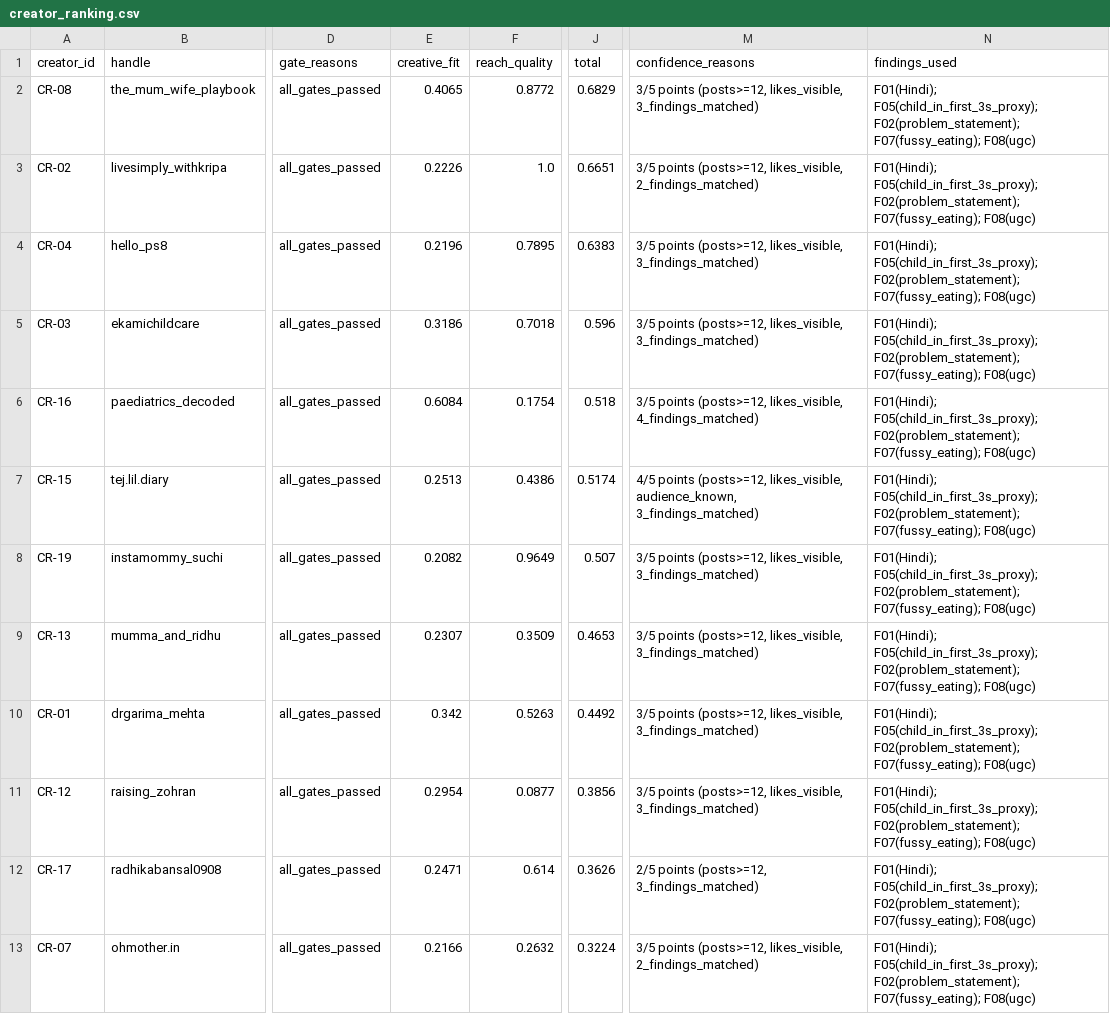
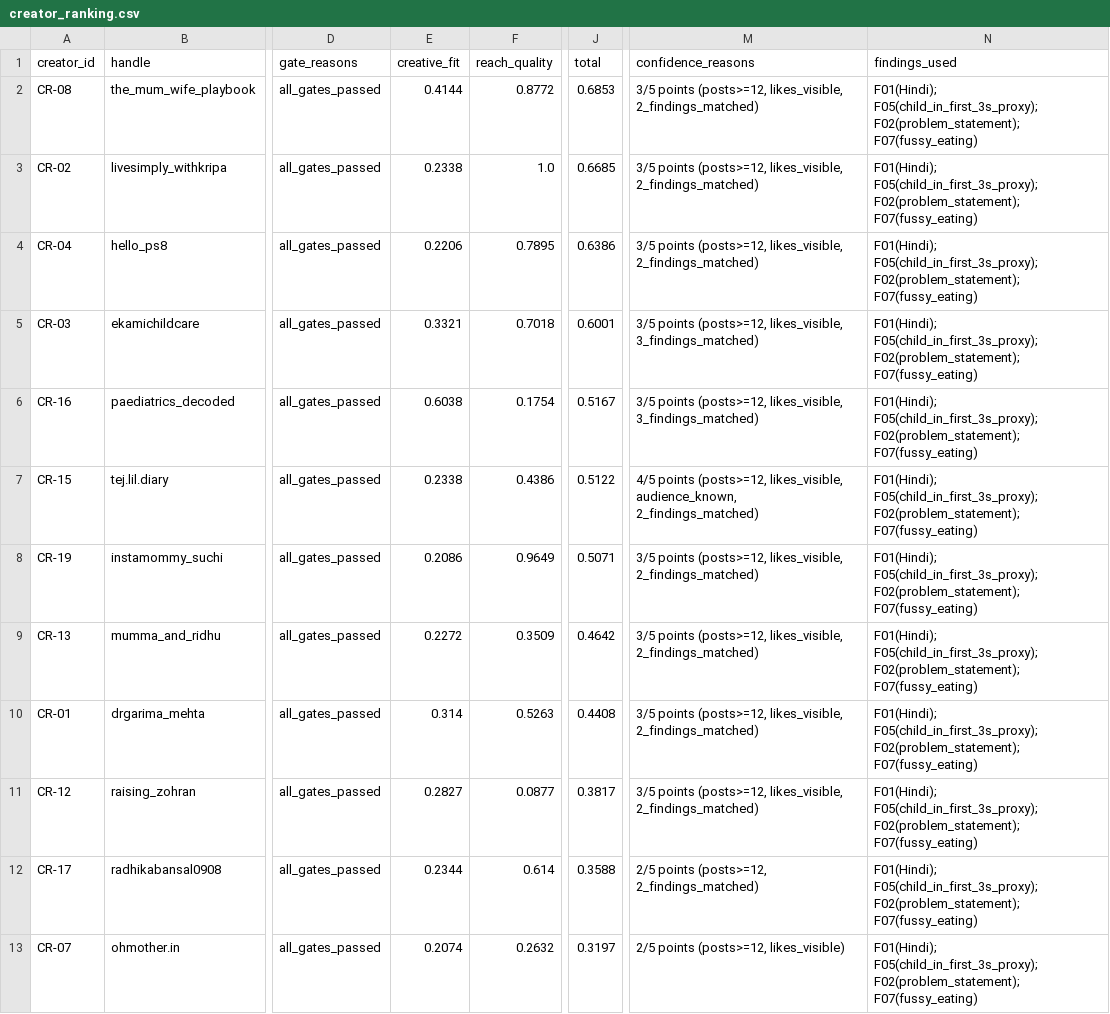
Before and after one commit to Uzair-23/little-joys-creators, a CSV file: outputs/tables/creator_ranking.csv, drawn as a sheet; only a part is shown, gaps mark what is left out; the diff covers the shown part only; the diff names each change by its address in the sheet, - before the commit and + after, or states it on an @@ line.

```diff
--- a/outputs/tables/creator_ranking.csv
+++ b/outputs/tables/creator_ranking.csv
-E2 (creative_fit): 0.4065
+E2 (creative_fit): 0.4144
-J2 (total): 0.6829
+J2 (total): 0.6853
-M2 (confidence_reasons): …(posts>=12, likes_visible, 3_findings_matched)
+M2 (confidence_reasons): …(posts>=12, likes_visible, 2_findings_matched)
-N2:N13 (findings_used): …F05(child_in_first_3s_proxy); F02(problem_statement); F07(fussy_eating); F08(ugc)
+N2:N13 (findings_used): …F05(child_in_first_3s_proxy); F02(problem_statement); F07(fussy_eating)
-E3 (creative_fit): 0.2226
+E3 (creative_fit): 0.2338
-J3 (total): 0.6651
+J3 (total): 0.6685
-E4 (creative_fit): 0.2196
+E4 (creative_fit): 0.2206
-J4 (total): 0.6383
+J4 (total): 0.6386
-M4 (confidence_reasons): …(posts>=12, likes_visible, 3_findings_matched)
+M4 (confidence_reasons): …(posts>=12, likes_visible, 2_findings_matched)
-E5 (creative_fit): 0.3186
+E5 (creative_fit): 0.3321
-J5 (total): 0.596
+J5 (total): 0.6001
-E6 (creative_fit): 0.6084
+E6 (creative_fit): 0.6038
-J6 (total): 0.518
+J6 (total): 0.5167
-M6 (confidence_reasons): …(posts>=12, likes_visible, 4_findings_matched)
+M6 (confidence_reasons): …(posts>=12, likes_visible, 3_findings_matched)
-E7 (creative_fit): 0.2513
+E7 (creative_fit): 0.2338
-J7 (total): 0.5174
+J7 (total): 0.5122
-M7 (confidence_reasons): …likes_visible, audience_known, 3_findings_matched)
+M7 (confidence_reasons): …likes_visible, audience_known, 2_findings_matched)
-E8 (creative_fit): 0.2082
+E8 (creative_fit): 0.2086
-J8 (total): 0.507
+J8 (total): 0.5071
-M8:M11 (confidence_reasons): …(posts>=12, likes_visible, 3_findings_matched)
+M8:M11 (confidence_reasons): …(posts>=12, likes_visible, 2_findings_matched)
-E9 (creative_fit): 0.2307
+E9 (creative_fit): 0.2272
-J9 (total): 0.4653
+J9 (total): 0.4642
-E10 (creative_fit): 0.342
+E10 (creative_fit): 0.314
-J10 (total): 0.4492
+J10 (total): 0.4408
-E11 (creative_fit): 0.2954
+E11 (creative_fit): 0.2827
-J11 (total): 0.3856
+J11 (total): 0.3817
-E12 (creative_fit): 0.2471
+E12 (creative_fit): 0.2344
-J12 (total): 0.3626
+J12 (total): 0.3588
-M12 (confidence_reasons): 2/5 points (posts>=12, 3_findings_matched)
+M12 (confidence_reasons): 2/5 points (posts>=12, 2_findings_matched)
-E13 (creative_fit): 0.2166
+E13 (creative_fit): 0.2074
-J13 (total): 0.3224
+J13 (total): 0.3197
-M13 (confidence_reasons): 3/5 points (posts>=12, likes_visible, 2_findings_matched)
+M13 (confidence_reasons): 2/5 points (posts>=12, likes_visible)
```
Also changed, not shown: 3 edited cells elsewhere in this file, 12 other files.
